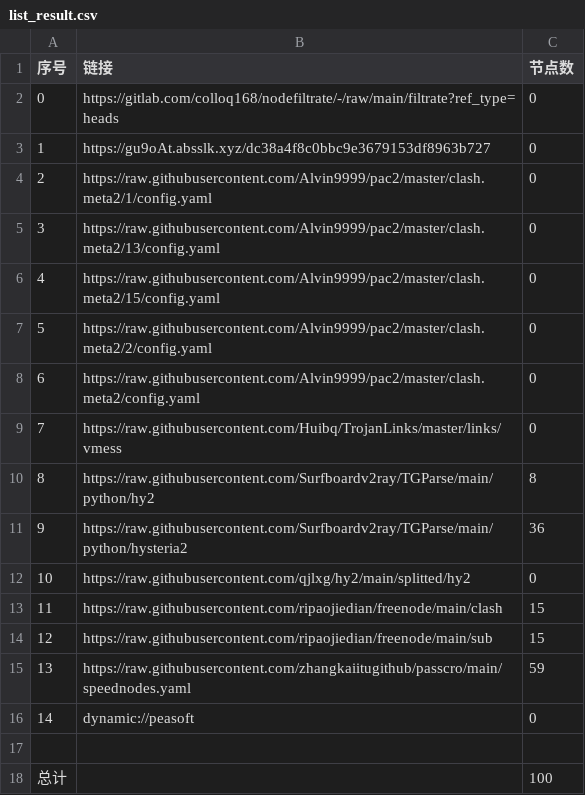
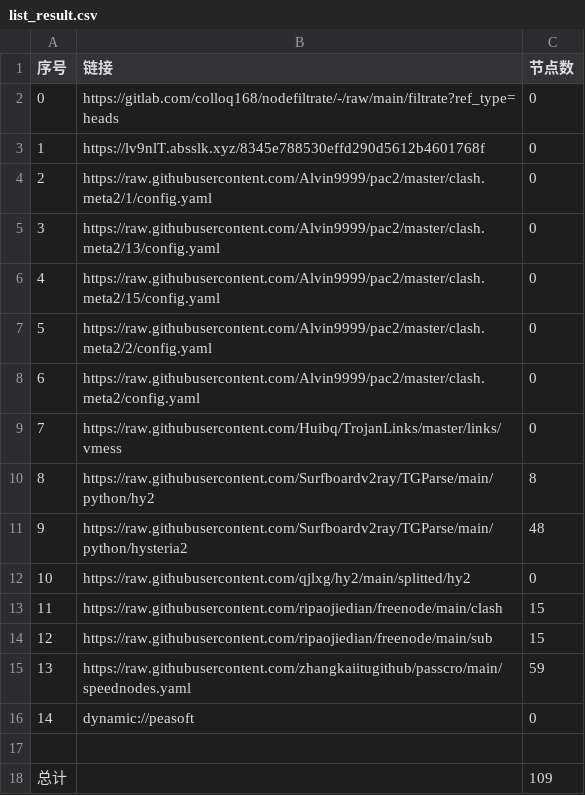
Before and after one commit to shibaobei1/AutoMergePublicNodes--mfjd, a CSV file: list_result.csv, drawn as a sheet.

```diff
--- a/list_result.csv
+++ b/list_result.csv
@@ -2,3 +2,3 @@
 0,https://gitlab.com/colloq168/nodefiltrate/-/raw/main/filtrate?ref_type=heads,0
-1,https://gu9oAt.absslk.xyz/dc38a4f8c0bbc9e3679153df8963b727,0
+1,https://lv9nlT.absslk.xyz/8345e788530effd290d5612b4601768f,0
 2,https://raw.githubusercontent.com/Alvin9999/pac2/master/clash.meta2/1/config.yaml,0
@@ -10,3 +10,3 @@
 8,https://raw.githubusercontent.com/Surfboardv2ray/TGParse/main/python/hy2,8
-9,https://raw.githubusercontent.com/Surfboardv2ray/TGParse/main/python/hysteria2,36
+9,https://raw.githubusercontent.com/Surfboardv2ray/TGParse/main/python/hysteria2,48
 10,https://raw.githubusercontent.com/qjlxg/hy2/main/splitted/hy2,0
@@ -17,2 +17,2 @@
 
-总计,,100
+总计,,109
```
Also changed, not shown: 7 other files.
